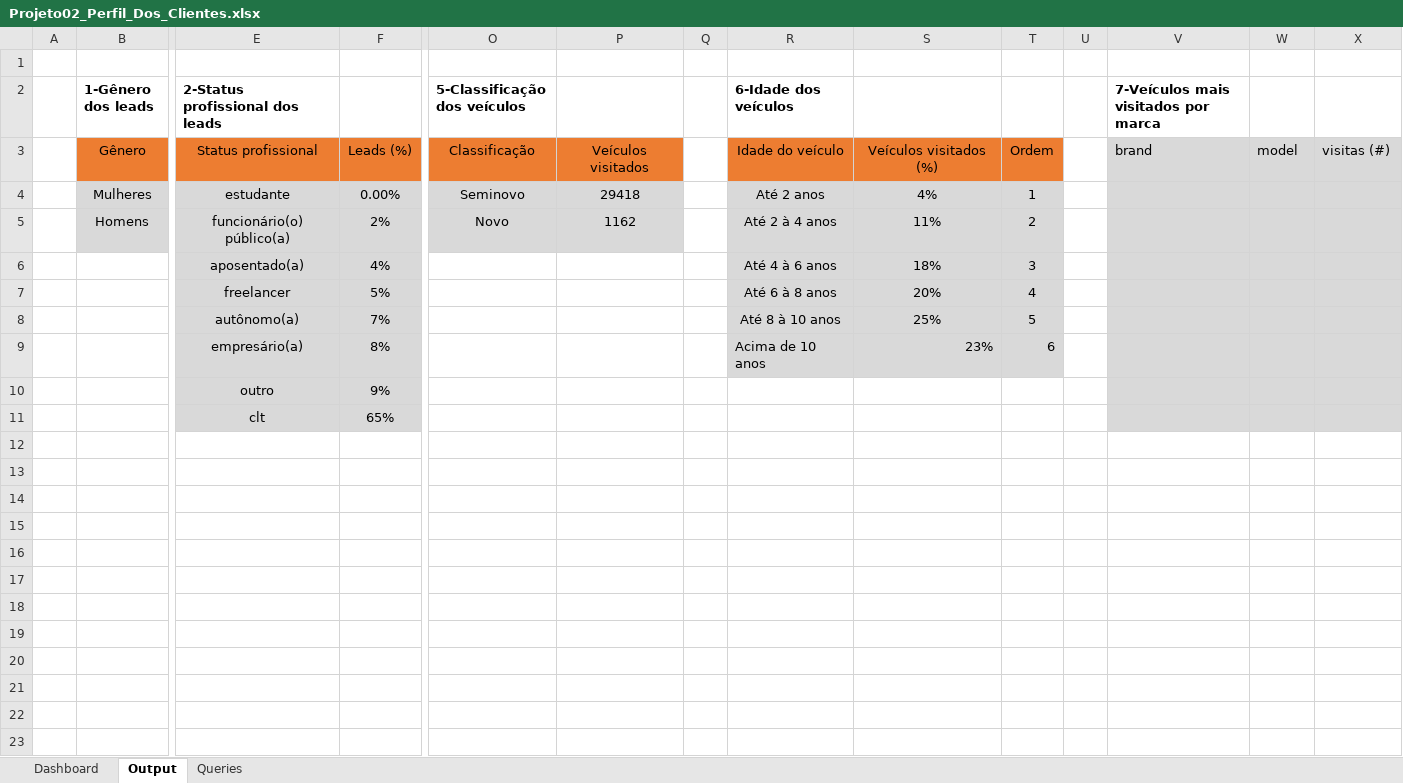
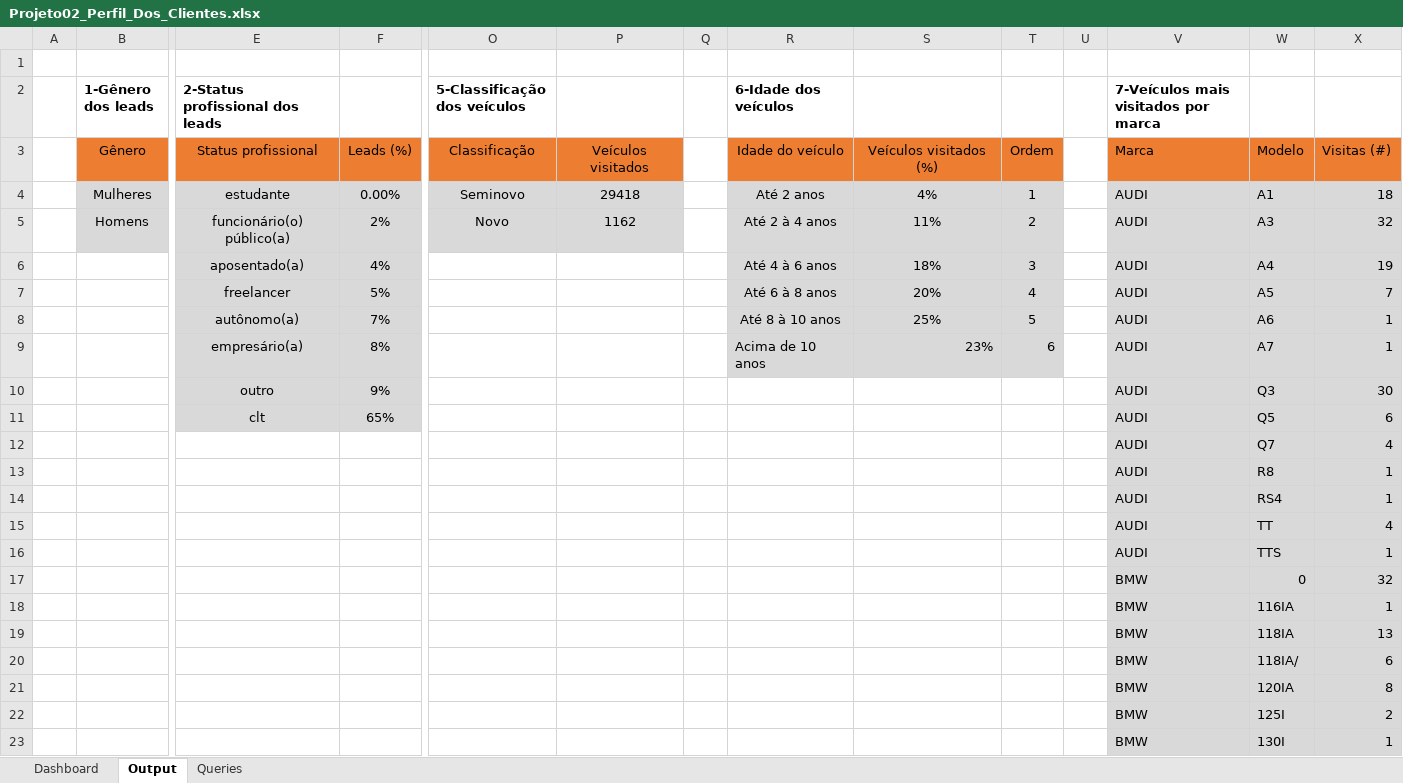
Before and after one commit to GuilhermeFogolin/Estudos-SQL, an Excel workbook: Exercicios/Projeto02_Perfil_Dos_Clientes.xlsx, sheet Output, drawn as a sheet; only a part is shown, gaps mark what is left out; values as stored, in another font and other column widths than the file's, no borders; removed rows and columns are numbered as before the commit, all else as after; rows hold the shown columns only; the diff covers the shown part only; the diff names each change by its address in the sheet, - before the commit and + after, or states it on an @@ line.

Commit message:
Consultando veículos mais visitados

```diff
--- a/Exercicios/Projeto02_Perfil_Dos_Clientes.xlsx (sheet Output)
+++ b/Exercicios/Projeto02_Perfil_Dos_Clientes.xlsx (sheet Output)
-V3: brand
+V3: Marca
-V3:X3 fill: #D9D9D9
+V3:X3 fill: #ED7D31
-W3: model
+W3: Modelo
-X3: visitas (#)
+X3: Visitas (#)
-V4:V9: (empty)
+V4:V9: AUDI
-W4: (empty)
+W4: A1
-X4: (empty)
+X4: 18
-W5: (empty)
+W5: A3
-X5: (empty)
+X5: 32
-W6: (empty)
+W6: A4
-X6: (empty)
+X6: 19
-W7: (empty)
+W7: A5
-X7: (empty)
+X7: 7
-W8: (empty)
+W8: A6
-X8:X9: (empty)
+X8:X9: 1
-W9: (empty)
+W9: A7
-row 10:  |  | outro | 9%
-row 11:  |  | clt | 65%
+row 10:  |  | outro | 9% |  |  |  |  |  |  |  | AUDI | Q3 | 30
+row 11:  |  | clt | 65% |  |  |  |  |  |  |  | AUDI | Q5 | 6
+row 12:  |  |  |  |  |  |  |  |  |  |  | AUDI | Q7 | 4
+row 13:  |  |  |  |  |  |  |  |  |  |  | AUDI | R8 | 1
+row 14:  |  |  |  |  |  |  |  |  |  |  | AUDI | RS4 | 1
+row 15:  |  |  |  |  |  |  |  |  |  |  | AUDI | TT | 4
+row 16:  |  |  |  |  |  |  |  |  |  |  | AUDI | TTS | 1
+row 17:  |  |  |  |  |  |  |  |  |  |  | BMW | 0 | 32
+row 18:  |  |  |  |  |  |  |  |  |  |  | BMW | 116IA | 1
+row 19:  |  |  |  |  |  |  |  |  |  |  | BMW | 118IA | 13
+row 20:  |  |  |  |  |  |  |  |  |  |  | BMW | 118IA/ | 6
+row 21:  |  |  |  |  |  |  |  |  |  |  | BMW | 120IA | 8
+row 22:  |  |  |  |  |  |  |  |  |  |  | BMW | 125I | 2
+row 23:  |  |  |  |  |  |  |  |  |  |  | BMW | 130I | 1
```
Also changed, not shown: 298 added rows elsewhere in this sheet, charts or pictures, 1 other file.
